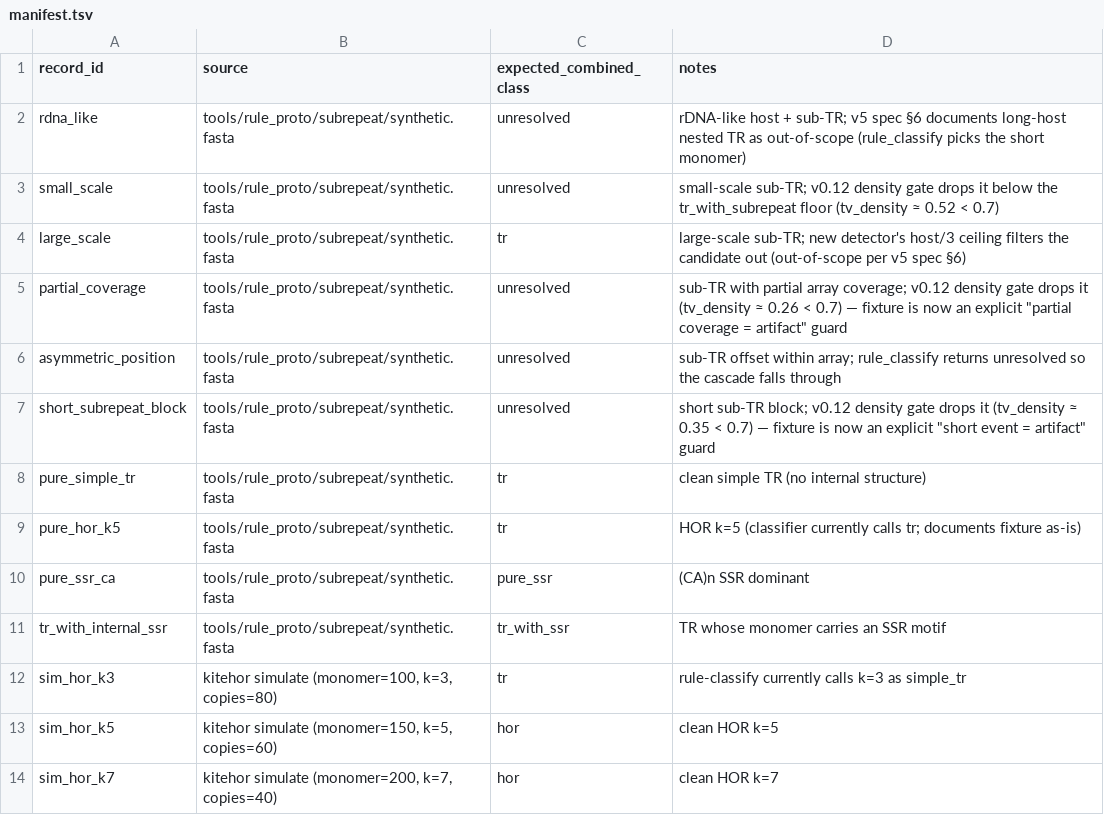
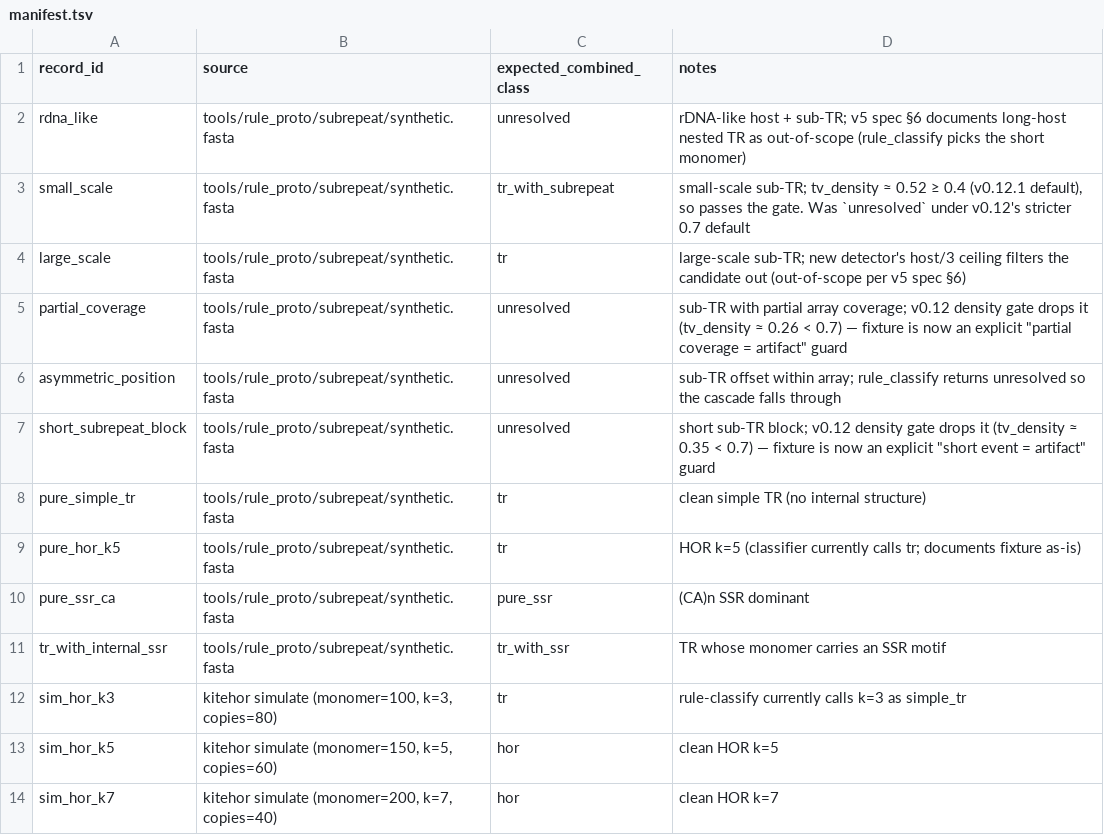
Before and after one commit to kavonrtep/kitehor, a TSV file: test_data/ci_corpus/manifest.tsv, drawn as a sheet.

```diff
--- a/test_data/ci_corpus/manifest.tsv
+++ b/test_data/ci_corpus/manifest.tsv
@@ -2,3 +2,3 @@ record_id	source	expected_combined_class	notes
 rdna_like	tools/rule_proto/subrepeat/synthetic.fasta	unresolved	rDNA-like host + sub-TR; v5 spec §6 documents long-host nested TR as out-of-scope (rule_classify picks the short monomer)
-small_scale	tools/rule_proto/subrepeat/synthetic.fasta	unresolved	small-scale sub-TR; v0.12 density gate drops it below the tr_with_subrepeat floor (tv_density ≈ 0.52 < 0.7)
+small_scale	tools/rule_proto/subrepeat/synthetic.fasta	tr_with_subrepeat	small-scale sub-TR; tv_density ≈ 0.52 ≥ 0.4 (v0.12.1 default), so passes the gate. Was `unresolved` under v0.12's stricter 0.7 default
 large_scale	tools/rule_proto/subrepeat/synthetic.fasta	tr	large-scale sub-TR; new detector's host/3 ceiling filters the candidate out (out-of-scope per v5 spec §6)
```
Also changed, not shown: 2 other files.
